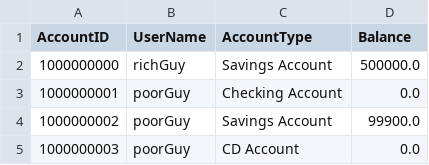
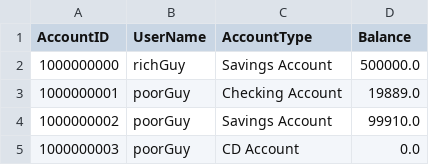
Before and after one commit to johnmacknz/capstone-bank-app, a CSV file: src/main/resources/data/account-data.csv, drawn as a sheet.

```diff
--- a/src/main/resources/data/account-data.csv
+++ b/src/main/resources/data/account-data.csv
@@ -2,4 +2,4 @@ AccountID,UserName,AccountType,Balance
 1000000000,richGuy,Savings Account,500000.0
-1000000001,poorGuy,Checking Account,0.0
-1000000002,poorGuy,Savings Account,99900.0
+1000000001,poorGuy,Checking Account,19889.0
+1000000002,poorGuy,Savings Account,99910.0
 1000000003,poorGuy,CD Account,0.0
```
Also changed, not shown: 6 other files.
